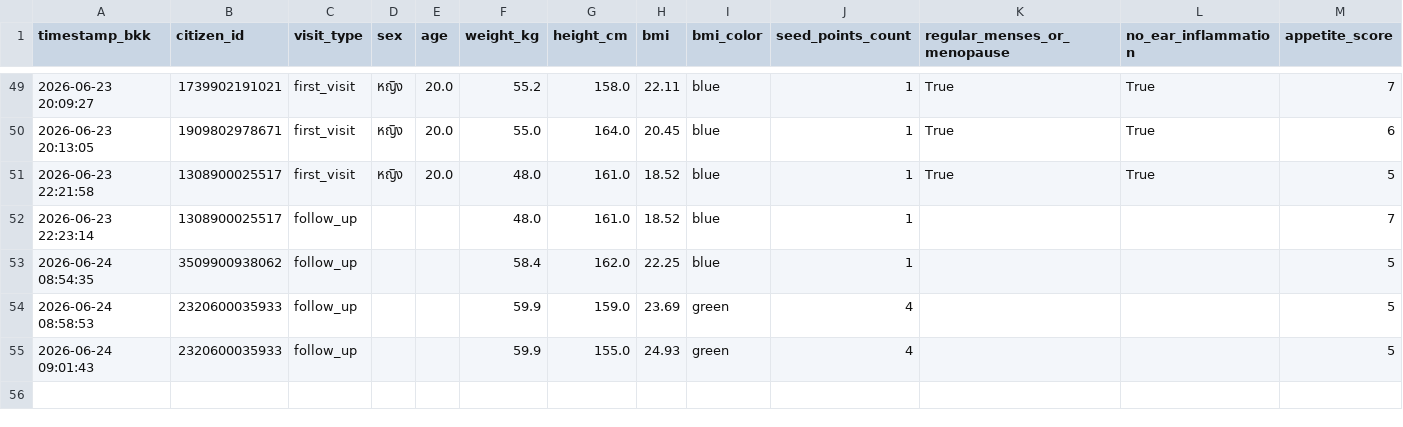
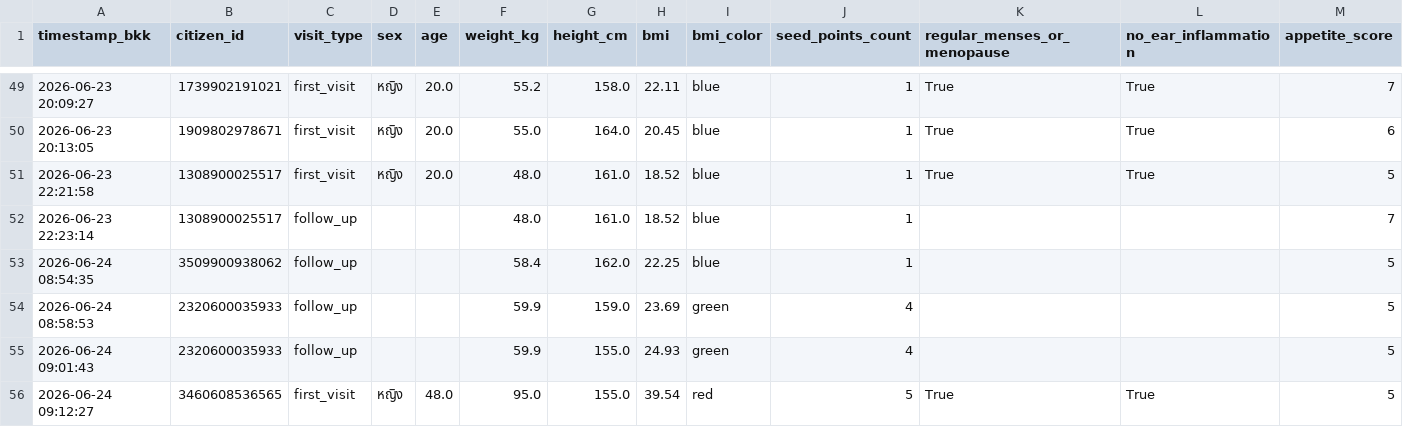
Before and after one commit to PythonianSt/Ear, a CSV file: ear_acupressure.csv, drawn as a sheet; only a part is shown, gaps mark what is left out; rows hold the shown columns only; the diff names each change by its address in the sheet, - before the commit and + after, or states it on an @@ line.

Commit message:
Update auricular acupressure CSV 2026-06-24 09:12:27

```diff
--- a/ear_acupressure.csv
+++ b/ear_acupressure.csv
+row 56: 2026-06-24 09:12:27 | 3460608536565 | first_visit | หญิง | 48.0 | 95.0 | 155.0 | 39.54 | red | 5 | True | True | 5
```
